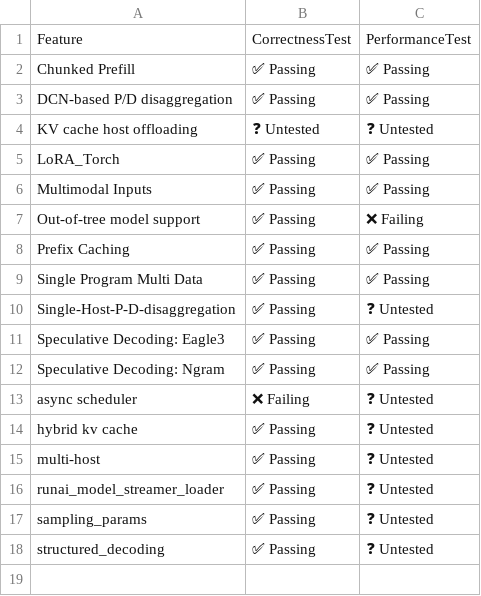
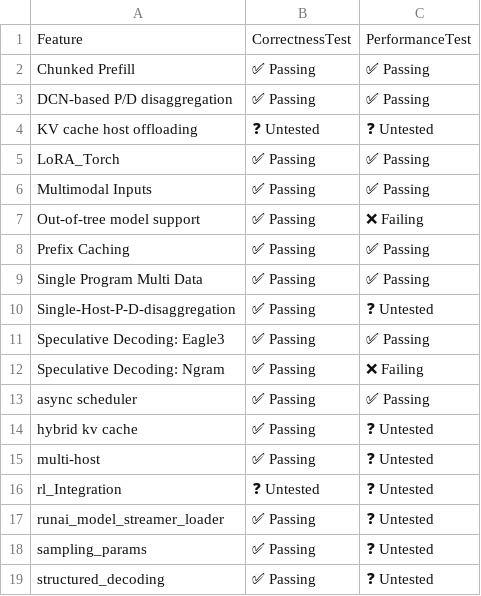
Before and after one commit to dmmolitor/tpu-inference, a CSV file: support_matrices/nightly/v7x/flax_nnx/feature_support_matrix.csv, drawn as a sheet.

```diff
--- a/support_matrices/nightly/v7x/flax_nnx/feature_support_matrix.csv
+++ b/support_matrices/nightly/v7x/flax_nnx/feature_support_matrix.csv
@@ -11,6 +11,7 @@ Feature,CorrectnessTest,PerformanceTest
 "Speculative Decoding: Eagle3",✅ Passing,✅ Passing
-"Speculative Decoding: Ngram",✅ Passing,✅ Passing
-"async scheduler",❌ Failing,❓ Untested
+"Speculative Decoding: Ngram",✅ Passing,❌ Failing
+"async scheduler",✅ Passing,✅ Passing
 "hybrid kv cache",✅ Passing,❓ Untested
 "multi-host",✅ Passing,❓ Untested
+"rl_Integration",❓ Untested,❓ Untested
 "runai_model_streamer_loader",✅ Passing,❓ Untested
```
Also changed, not shown: support_matrices/nightly/v6e/flax_nnx/model_support_matrix.csv, support_matrices/nightly/v7x/flax_nnx/model_support_matrix.csv, 1 other file.
